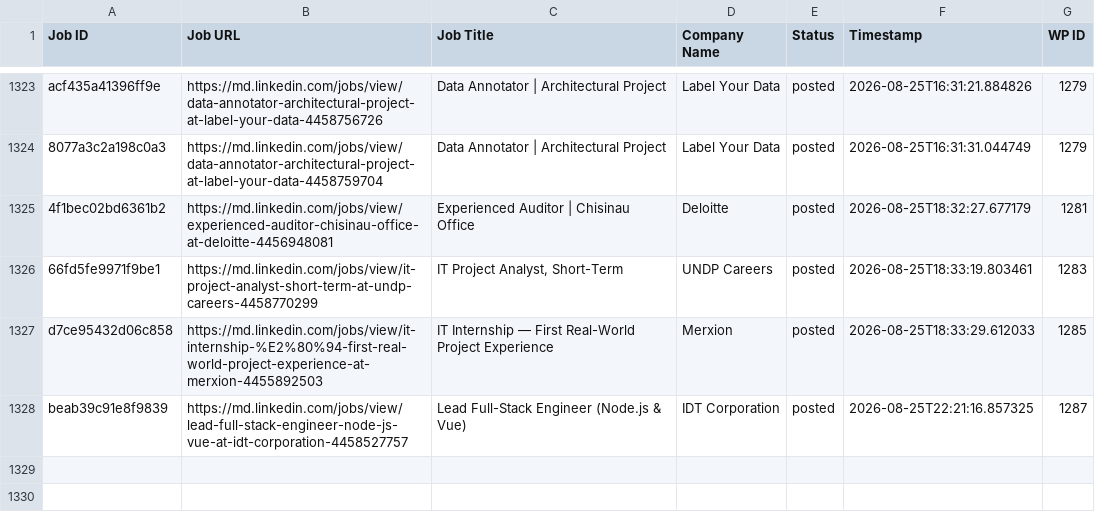
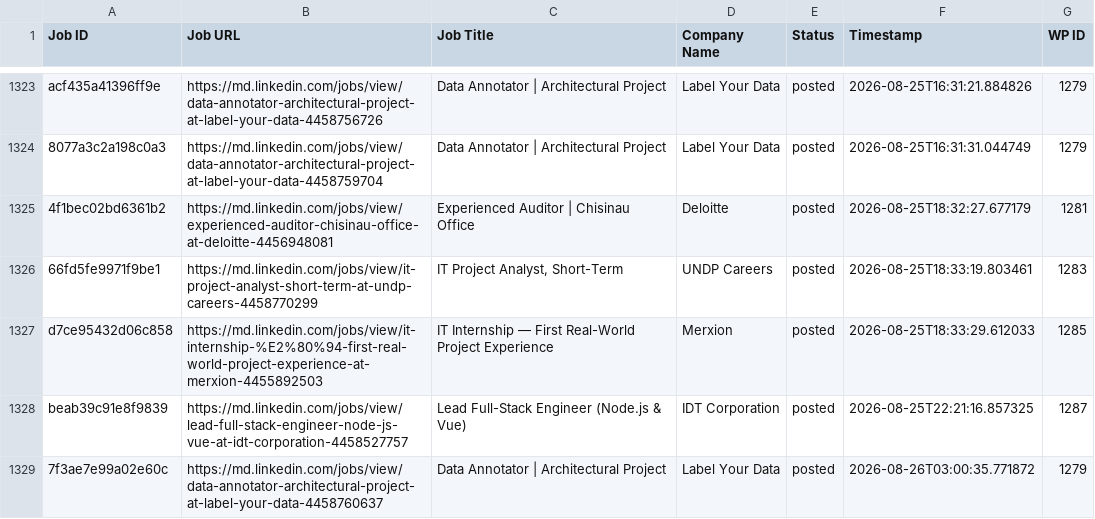
Before and after one commit to innovationinc2000/md, a CSV file: processed_jobs.csv, drawn as a sheet; only a part is shown, gaps mark what is left out.

```diff
--- a/processed_jobs.csv
+++ b/processed_jobs.csv
@@ -1337 +1337,2 @@ d7ce95432d06c858,https://md.linkedin.com/jobs/view/it-internship-%E2%80%94-first
 beab39c91e8f9839,https://md.linkedin.com/jobs/view/lead-full-stack-engineer-node-js-vue-at-idt-corporation-4458527757,Lead Full-Stack Engineer (Node.js & Vue),IDT Corporation,posted,2026-08-25T22:21:16.857325,1287
+7f3ae7e99a02e60c,https://md.linkedin.com/jobs/view/data-annotator-architectural-project-at-label-your-data-4458760637,Data Annotator | Architectural Project,Label Your Data,posted,2026-08-26T03:00:35.771872,1279
```
